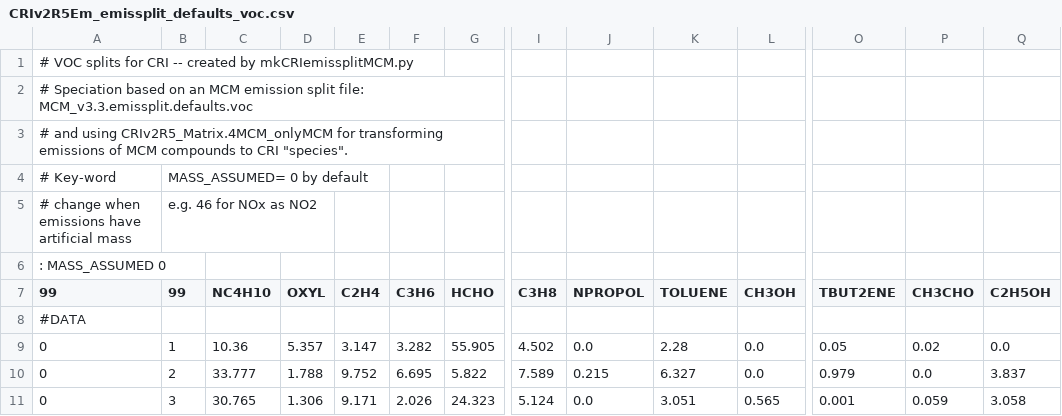
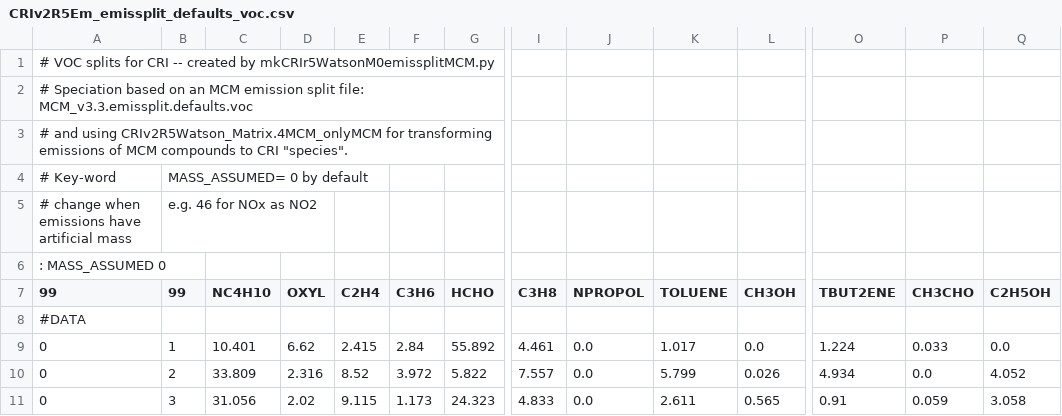
Before and after one commit to metno/genchem, a CSV file: chem/base_mechanisms/CRIv2R5Em/CRIv2R5Em_emissplit_defaults_voc.csv, drawn as a sheet; only a part is shown, gaps mark what is left out; the diff covers the shown part only; the diff names each change by its address in the sheet, - before the commit and + after, or states it on an @@ line.

Commit message:
Using simpler Watson split

```diff
--- a/chem/base_mechanisms/CRIv2R5Em/CRIv2R5Em_emissplit_defaults_voc.csv
+++ b/chem/base_mechanisms/CRIv2R5Em/CRIv2R5Em_emissplit_defaults_voc.csv
-A1 (99): …created by mkCRIemissplitMCM.py
+A1 (99): …created by mkCRIr5WatsonM0emissplitMCM.py
-A3 (99): …and using CRIv2R5_Matrix.4MCM_onlyMCM for transforming…
+A3 (99): …and using CRIv2R5Watson_Matrix.4MCM_onlyMCM for transforming…
-C9 (NC4H10): 10.36
+C9 (NC4H10): 10.401
-D9 (OXYL): 5.357
+D9 (OXYL): 6.62
-E9 (C2H4): 3.147
+E9 (C2H4): 2.415
-F9 (C3H6): 3.282
+F9 (C3H6): 2.84
-G9 (HCHO): 55.905
+G9 (HCHO): 55.892
-I9 (C3H8): 4.502
+I9 (C3H8): 4.461
-K9 (TOLUENE): 2.28
+K9 (TOLUENE): 1.017
-O9 (TBUT2ENE): 0.05
+O9 (TBUT2ENE): 1.224
-P9 (CH3CHO): 0.02
+P9 (CH3CHO): 0.033
-C10 (NC4H10): 33.777
+C10 (NC4H10): 33.809
-D10 (OXYL): 1.788
+D10 (OXYL): 2.316
-E10 (C2H4): 9.752
+E10 (C2H4): 8.52
-F10 (C3H6): 6.695
+F10 (C3H6): 3.972
-I10 (C3H8): 7.589
+I10 (C3H8): 7.557
-J10 (NPROPOL): 0.215
+J10 (NPROPOL): 0.0
-K10 (TOLUENE): 6.327
+K10 (TOLUENE): 5.799
-L10 (CH3OH): 0.0
+L10 (CH3OH): 0.026
-O10 (TBUT2ENE): 0.979
+O10 (TBUT2ENE): 4.934
-Q10 (C2H5OH): 3.837
+Q10 (C2H5OH): 4.052
-C11 (NC4H10): 30.765
+C11 (NC4H10): 31.056
-D11 (OXYL): 1.306
+D11 (OXYL): 2.02
-E11 (C2H4): 9.171
+E11 (C2H4): 9.115
-F11 (C3H6): 2.026
+F11 (C3H6): 1.173
-I11 (C3H8): 5.124
+I11 (C3H8): 4.833
-K11 (TOLUENE): 3.051
+K11 (TOLUENE): 2.611
-O11 (TBUT2ENE): 0.001
+O11 (TBUT2ENE): 0.91
```
Also changed, not shown: 72 edited cells elsewhere in this file.
